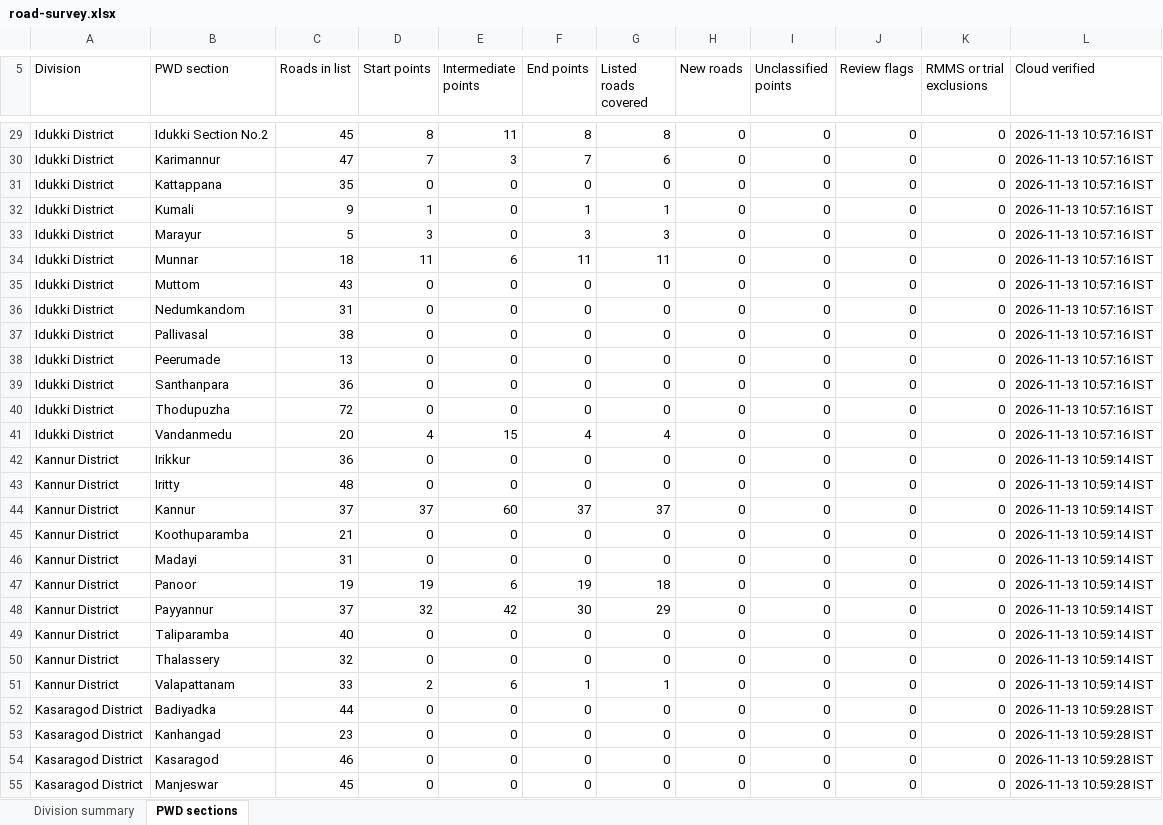
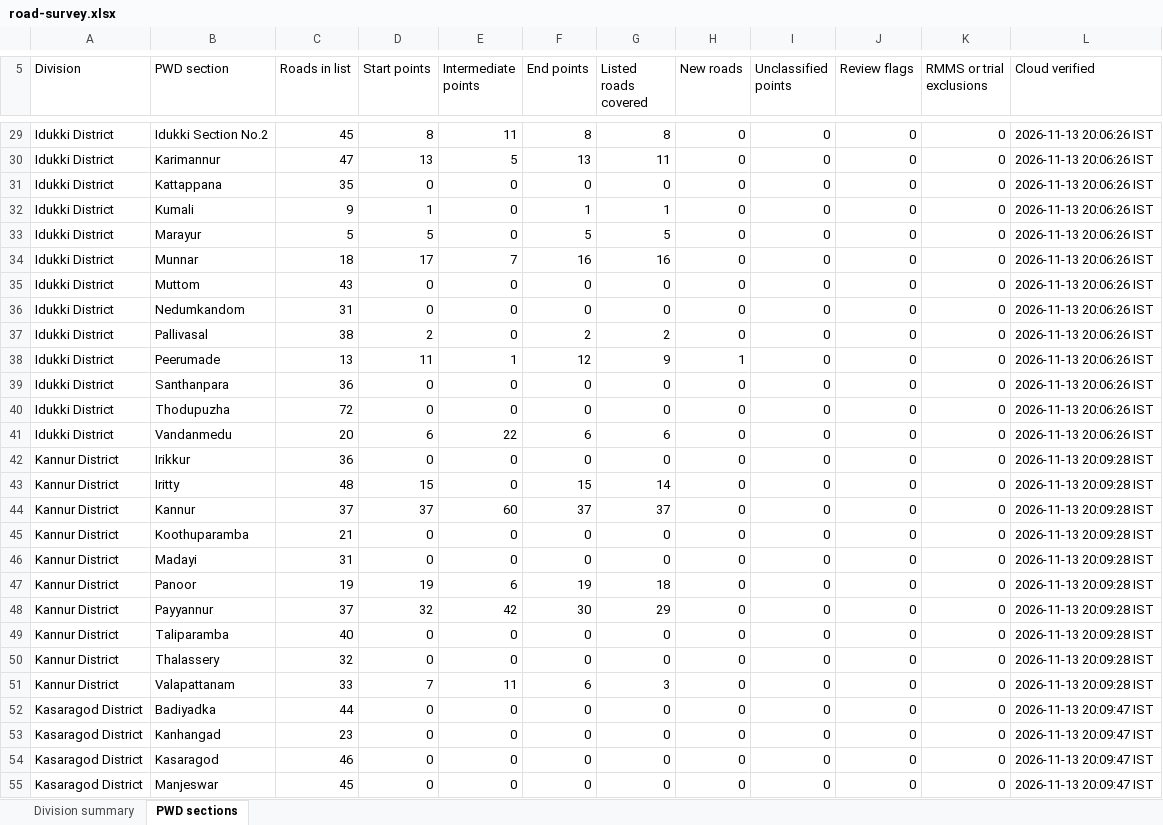
Before and after one commit to arunmohan-007/kerala-pwd-road-survey, an Excel workbook: docs/road-survey.xlsx, sheet PWD sections, drawn as a sheet; only a part is shown, gaps mark what is left out; values as stored, in another font and other column widths than the file's, no cell formats; the diff covers the shown part only; the diff names each change by its address in the sheet, - before the commit and + after, or states it on an @@ line.

```diff
--- a/docs/road-survey.xlsx (sheet PWD sections)
+++ b/docs/road-survey.xlsx (sheet PWD sections)
-L29:L41 (Cloud verified): 2026-11-13 10:57:16 IST
+L29:L41 (Cloud verified): 2026-11-13 20:06:26 IST
-D30 (Start points): 7
+D30 (Start points): 13
-E30 (Intermediate points): 3
+E30 (Intermediate points): 5
-F30 (End points): 7
+F30 (End points): 13
-G30 (Listed roads covered): 6
+G30 (Listed roads covered): 11
-D33 (Start points): 3
+D33 (Start points): 5
-F33 (End points): 3
+F33 (End points): 5
-G33 (Listed roads covered): 3
+G33 (Listed roads covered): 5
-D34 (Start points): 11
+D34 (Start points): 17
-E34 (Intermediate points): 6
+E34 (Intermediate points): 7
-F34 (End points): 11
+F34 (End points): 16
-G34 (Listed roads covered): 11
+G34 (Listed roads covered): 16
-D37 (Start points): 0
+D37 (Start points): 2
-F37 (End points): 0
+F37 (End points): 2
-G37 (Listed roads covered): 0
+G37 (Listed roads covered): 2
-D38 (Start points): 0
+D38 (Start points): 11
-E38 (Intermediate points): 0
+E38 (Intermediate points): 1
-F38 (End points): 0
+F38 (End points): 12
-G38 (Listed roads covered): 0
+G38 (Listed roads covered): 9
-H38 (New roads): 0
+H38 (New roads): 1
-D41 (Start points): 4
+D41 (Start points): 6
-E41 (Intermediate points): 15
+E41 (Intermediate points): 22
-F41 (End points): 4
+F41 (End points): 6
-G41 (Listed roads covered): 4
+G41 (Listed roads covered): 6
-L42:L51 (Cloud verified): 2026-11-13 10:59:14 IST
+L42:L51 (Cloud verified): 2026-11-13 20:09:28 IST
-D43 (Start points): 0
+D43 (Start points): 15
-F43 (End points): 0
+F43 (End points): 15
-G43 (Listed roads covered): 0
+G43 (Listed roads covered): 14
-D51 (Start points): 2
+D51 (Start points): 7
-E51 (Intermediate points): 6
+E51 (Intermediate points): 11
-F51 (End points): 1
+F51 (End points): 6
-G51 (Listed roads covered): 1
+G51 (Listed roads covered): 3
-L52:L55 (Cloud verified): 2026-11-13 10:59:28 IST
+L52:L55 (Cloud verified): 2026-11-13 20:09:47 IST
```
Also changed, not shown: 1 added row and 242 edited cells elsewhere in this sheet, sheet Division summary, cell formats, 2 other files.
